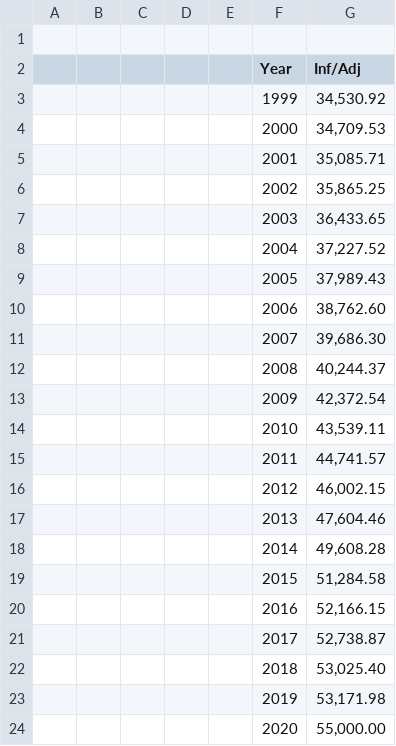
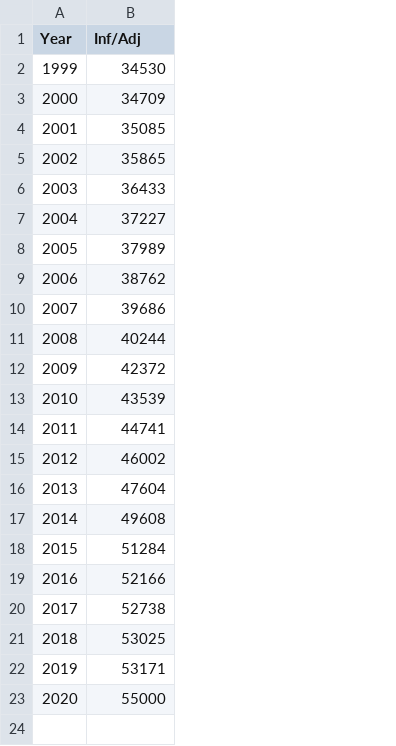
Before and after one commit to hehultquist/dataviz, a CSV file: data3.csv, drawn as a sheet; removed rows and columns are numbered as before the commit, all else as after; the diff names each change by its address in the sheet, - before the commit and + after, or states it on an @@ line.

Commit message:
Update data3.csv

```diff
--- a/data3.csv
+++ b/data3.csv
-column A, empty
-column B, empty
-column C, empty
-column D, empty
-column E, empty
-row 1: (empty)
-B2 (Inf/Adj): 34,530.92
+B2 (Inf/Adj): 34530
-B3 (Inf/Adj): 34,709.53
+B3 (Inf/Adj): 34709
-B4 (Inf/Adj): 35,085.71
+B4 (Inf/Adj): 35085
-B5 (Inf/Adj): 35,865.25
+B5 (Inf/Adj): 35865
-B6 (Inf/Adj): 36,433.65
+B6 (Inf/Adj): 36433
-B7 (Inf/Adj): 37,227.52
+B7 (Inf/Adj): 37227
-B8 (Inf/Adj): 37,989.43
+B8 (Inf/Adj): 37989
-B9 (Inf/Adj): 38,762.60
+B9 (Inf/Adj): 38762
-B10 (Inf/Adj): 39,686.30
+B10 (Inf/Adj): 39686
-B11 (Inf/Adj): 40,244.37
+B11 (Inf/Adj): 40244
-B12 (Inf/Adj): 42,372.54
+B12 (Inf/Adj): 42372
-B13 (Inf/Adj): 43,539.11
+B13 (Inf/Adj): 43539
-B14 (Inf/Adj): 44,741.57
+B14 (Inf/Adj): 44741
-B15 (Inf/Adj): 46,002.15
+B15 (Inf/Adj): 46002
-B16 (Inf/Adj): 47,604.46
+B16 (Inf/Adj): 47604
-B17 (Inf/Adj): 49,608.28
+B17 (Inf/Adj): 49608
-B18 (Inf/Adj): 51,284.58
+B18 (Inf/Adj): 51284
-B19 (Inf/Adj): 52,166.15
+B19 (Inf/Adj): 52166
-B20 (Inf/Adj): 52,738.87
+B20 (Inf/Adj): 52738
-B21 (Inf/Adj): 53,025.40
+B21 (Inf/Adj): 53025
-B22 (Inf/Adj): 53,171.98
+B22 (Inf/Adj): 53171
-B23 (Inf/Adj): 55,000.00
+B23 (Inf/Adj): 55000
```
